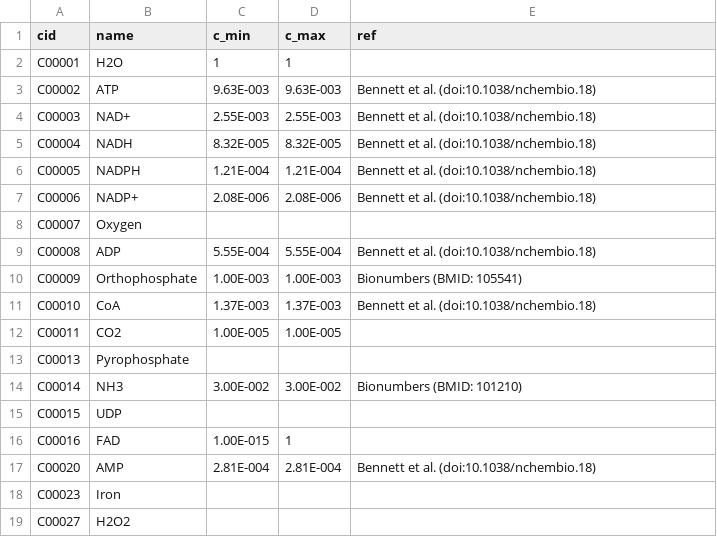
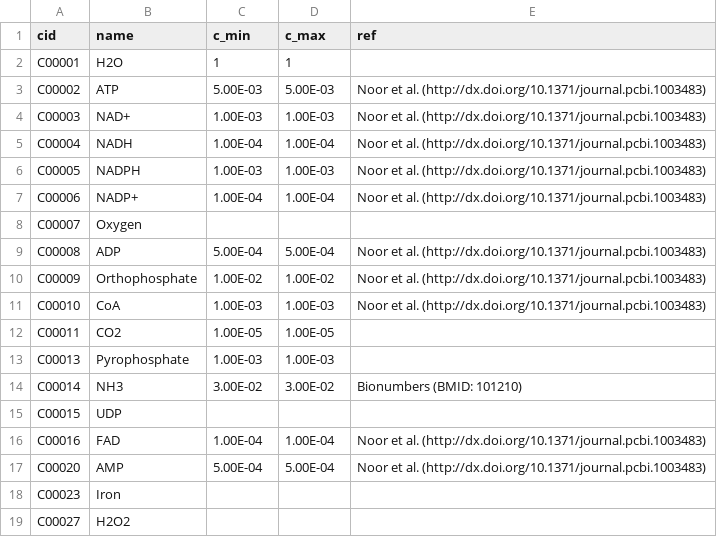
Before and after one commit to eladnoor/equilibrator, a CSV file: pathways/data/cofactors.csv, drawn as a sheet; only a part is shown; the diff covers the shown part only.

Commit message:
Updated cofactor concentrations from Noor et al.

```diff
--- a/pathways/data/cofactors.csv
+++ b/pathways/data/cofactors.csv
@@ -3,5 +3,5 @@ C00001,H2O,1,1,
-C00002,ATP,9.63E-003,9.63E-003,Bennett et al. (doi:10.1038/nchembio.18)
-C00003,NAD+,2.55E-003,2.55E-003,Bennett et al. (doi:10.1038/nchembio.18)
-C00004,NADH,8.32E-005,8.32E-005,Bennett et al. (doi:10.1038/nchembio.18)
-C00005,NADPH,1.21E-004,1.21E-004,Bennett et al. (doi:10.1038/nchembio.18)
-C00006,NADP+,2.08E-006,2.08E-006,Bennett et al. (doi:10.1038/nchembio.18)
+C00002,ATP,5.00E-03,5.00E-03,Noor et al. (http://dx.doi.org/10.1371/journal.pcbi.1003483),,,,,,,,
+C00003,NAD+,1.00E-03,1.00E-03,Noor et al. (http://dx.doi.org/10.1371/journal.pcbi.1003483),,,,,,,,
+C00004,NADH,1.00E-04,1.00E-04,Noor et al. (http://dx.doi.org/10.1371/journal.pcbi.1003483),,,,,,,,
+C00005,NADPH,1.00E-03,1.00E-03,Noor et al. (http://dx.doi.org/10.1371/journal.pcbi.1003483),,,,,,,,
+C00006,NADP+,1.00E-04,1.00E-04,Noor et al. (http://dx.doi.org/10.1371/journal.pcbi.1003483),,,,,,,,
@@ -9,6 +9,6 @@ C00007,Oxygen,,,
-C00008,ADP,5.55E-004,5.55E-004,Bennett et al. (doi:10.1038/nchembio.18)
-C00009,Orthophosphate,1.00E-003,1.00E-003,Bionumbers (BMID: 105541)
-C00010,CoA,1.37E-003,1.37E-003,Bennett et al. (doi:10.1038/nchembio.18)
-C00011,CO2,1.00E-005,1.00E-005,
-C00013,Pyrophosphate,,,
-C00014,NH3,3.00E-002,3.00E-002,Bionumbers (BMID: 101210)
+C00008,ADP,5.00E-04,5.00E-04,Noor et al. (http://dx.doi.org/10.1371/journal.pcbi.1003483),,,,,,,,
+C00009,Orthophosphate,1.00E-02,1.00E-02,Noor et al. (http://dx.doi.org/10.1371/journal.pcbi.1003483),,,,,,,,
+C00010,CoA,1.00E-03,1.00E-03,Noor et al. (http://dx.doi.org/10.1371/journal.pcbi.1003483),,,,,,,,
+C00011,CO2,1.00E-05,1.00E-05,,,,,,,,,
+C00013,Pyrophosphate,1.00E-03,1.00E-03,,,,,,,,,
+C00014,NH3,3.00E-02,3.00E-02,Bionumbers (BMID: 101210),,,,,,,,
@@ -16,2 +16,2 @@ C00015,UDP,,,
-C00016,FAD,1.00E-015,1,
-C00020,AMP,2.81E-004,2.81E-004,Bennett et al. (doi:10.1038/nchembio.18)
+C00016,FAD,1.00E-04,1.00E-04,Noor et al. (http://dx.doi.org/10.1371/journal.pcbi.1003483),,,,,,,,
+C00020,AMP,5.00E-04,5.00E-04,Noor et al. (http://dx.doi.org/10.1371/journal.pcbi.1003483),,,,,,,,
```
Also changed, not shown: 4 added rows and 29 edited cells elsewhere in this file.
